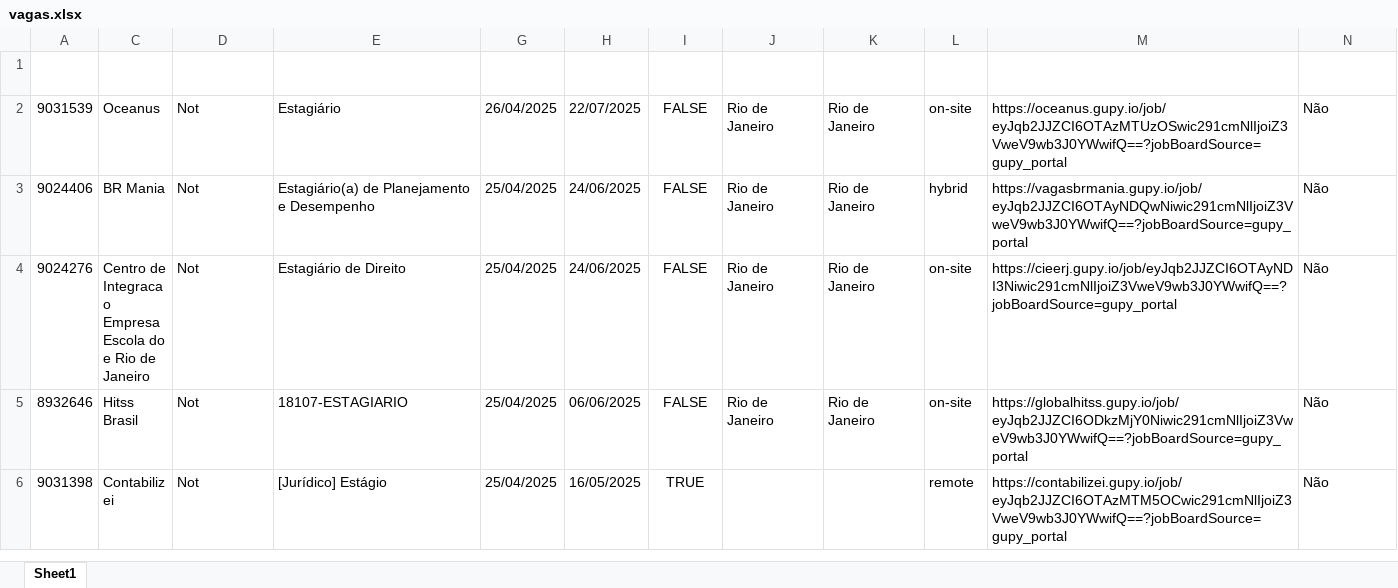
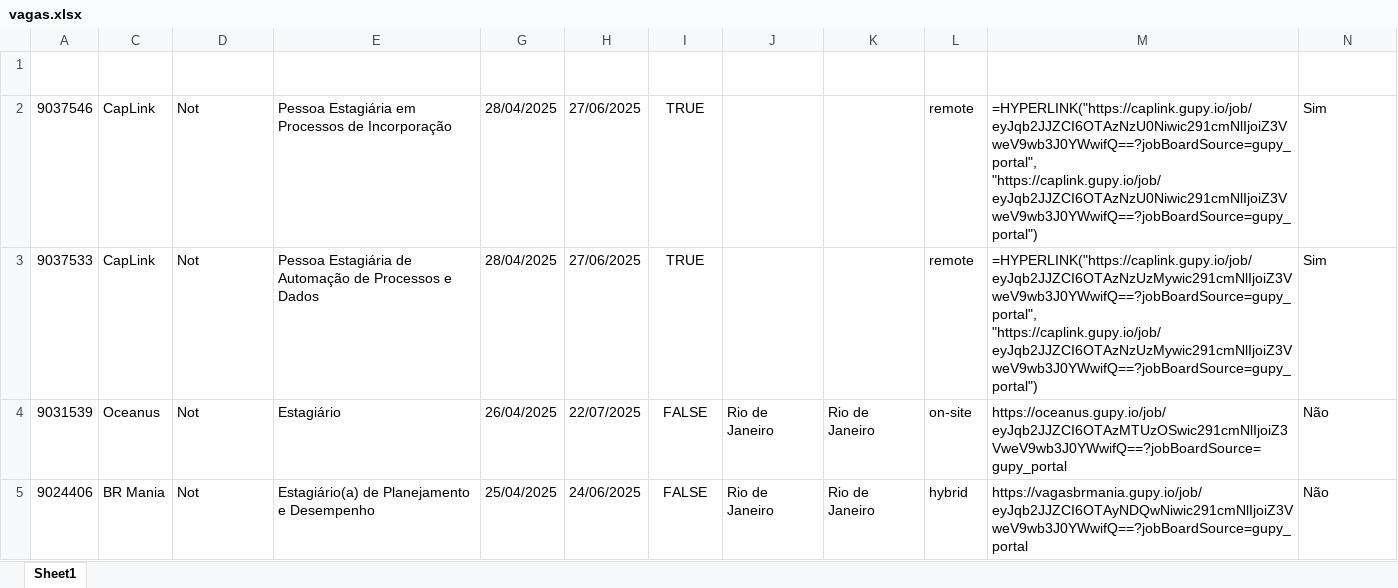
Before and after one commit to gpereira86/gupy_vagas_req_http, an Excel workbook: vagas.xlsx, sheet Sheet1, drawn as a sheet; only a part is shown; the shorter side is filled out with more unchanged rows; values as stored, in another font and other column widths than the file's, no borders; formulas without a stored value are shown as written; the diff names each change by its address in the sheet, - before the commit and + after, or states it on an @@ line.

Commit message:
Atualizacao historico de vagas

```diff
--- a/vagas.xlsx (sheet Sheet1)
+++ b/vagas.xlsx (sheet Sheet1)
+row 2: 9037546 | CapLink | Not | Pessoa Estagiária em Processos de Incorporação | 28/04/2025 | 27/06/2025 | TRUE |  |  | remote | =HYPERLINK("https://caplink.gupy.io/job/eyJqb2JJZCI6OTAzNzU0Niwic291cmNlIjoiZ3VweV9wb3J0YWwifQ==?jobBoardSource=gupy_portal", "https://caplink.gupy.io/job/eyJqb2JJZCI6OTAzNzU0Niwic291cmNlIjoiZ3VweV9wb3J0YWwifQ==?jobBoardSource=gupy_portal") | Sim
+row 3: 9037533 | CapLink | Not | Pessoa Estagiária de Automação de Processos e Dados | 28/04/2025 | 27/06/2025 | TRUE |  |  | remote | =HYPERLINK("https://caplink.gupy.io/job/eyJqb2JJZCI6OTAzNzUzMywic291cmNlIjoiZ3VweV9wb3J0YWwifQ==?jobBoardSource=gupy_portal", "https://caplink.gupy.io/job/eyJqb2JJZCI6OTAzNzUzMywic291cmNlIjoiZ3VweV9wb3J0YWwifQ==?jobBoardSource=gupy_portal") | Sim
```
Also changed, not shown: hidden cells, 1 other file.
